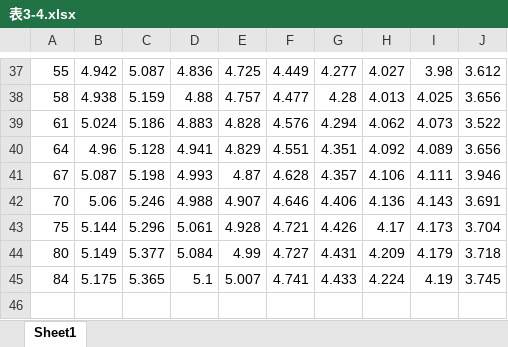
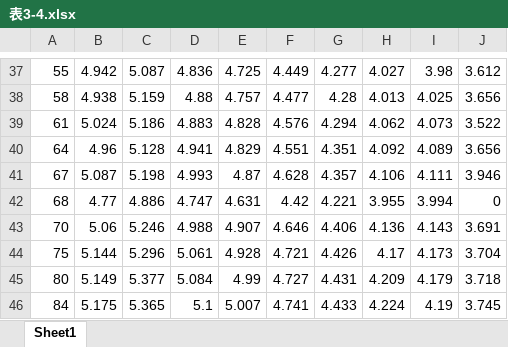
Before and after one commit to LiuTielong/Iron_Roofline, an Excel workbook: Data/表3-4.xlsx, sheet Sheet1, drawn as a sheet; only a part is shown, gaps mark what is left out; values as stored, in another font and other column widths than the file's, no borders; the diff names each change by its address in the sheet, - before the commit and + after, or states it on an @@ line.

```diff
--- a/Data/表3-4.xlsx (sheet Sheet1)
+++ b/Data/表3-4.xlsx (sheet Sheet1)
+row 42: 68 | 4.77 | 4.886 | 4.747 | 4.631 | 4.42 | 4.221 | 3.955 | 3.994 | 0
```
Also changed, not shown: 33 other files.
